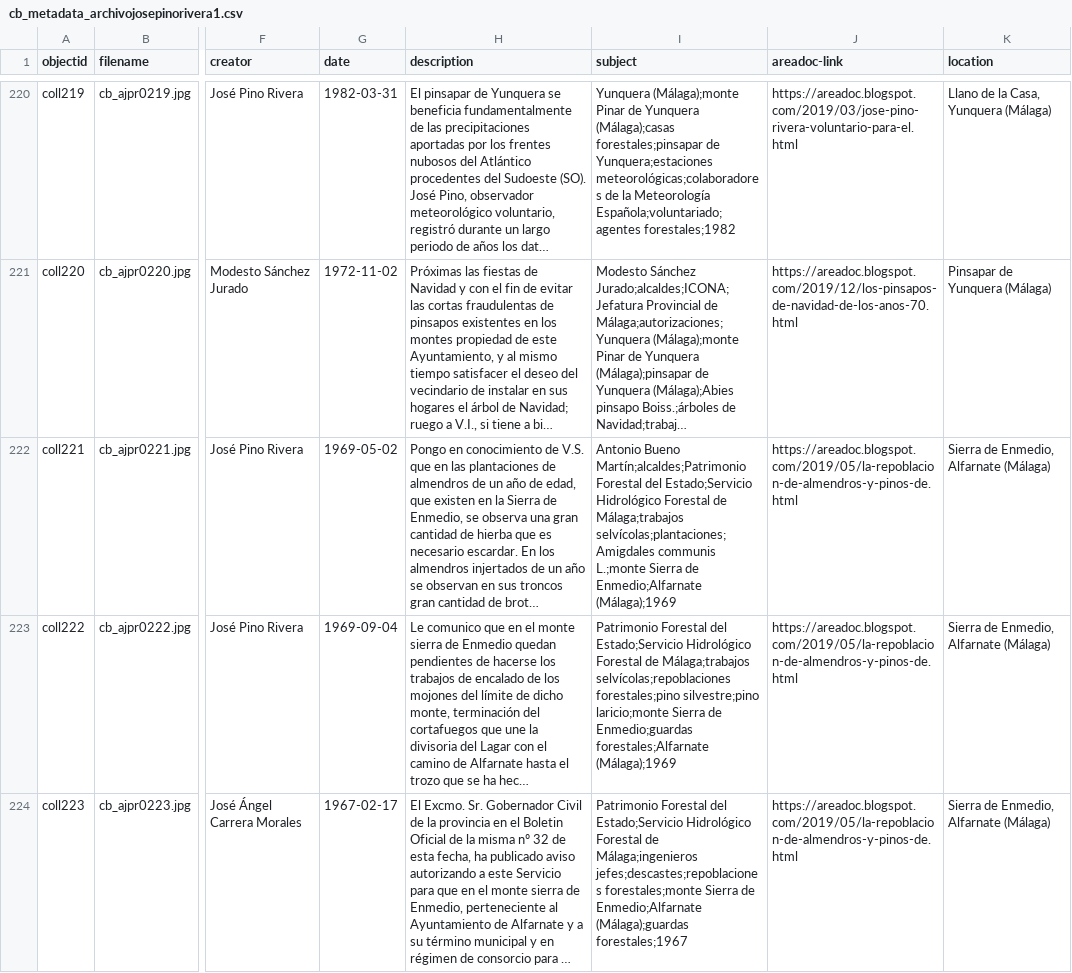
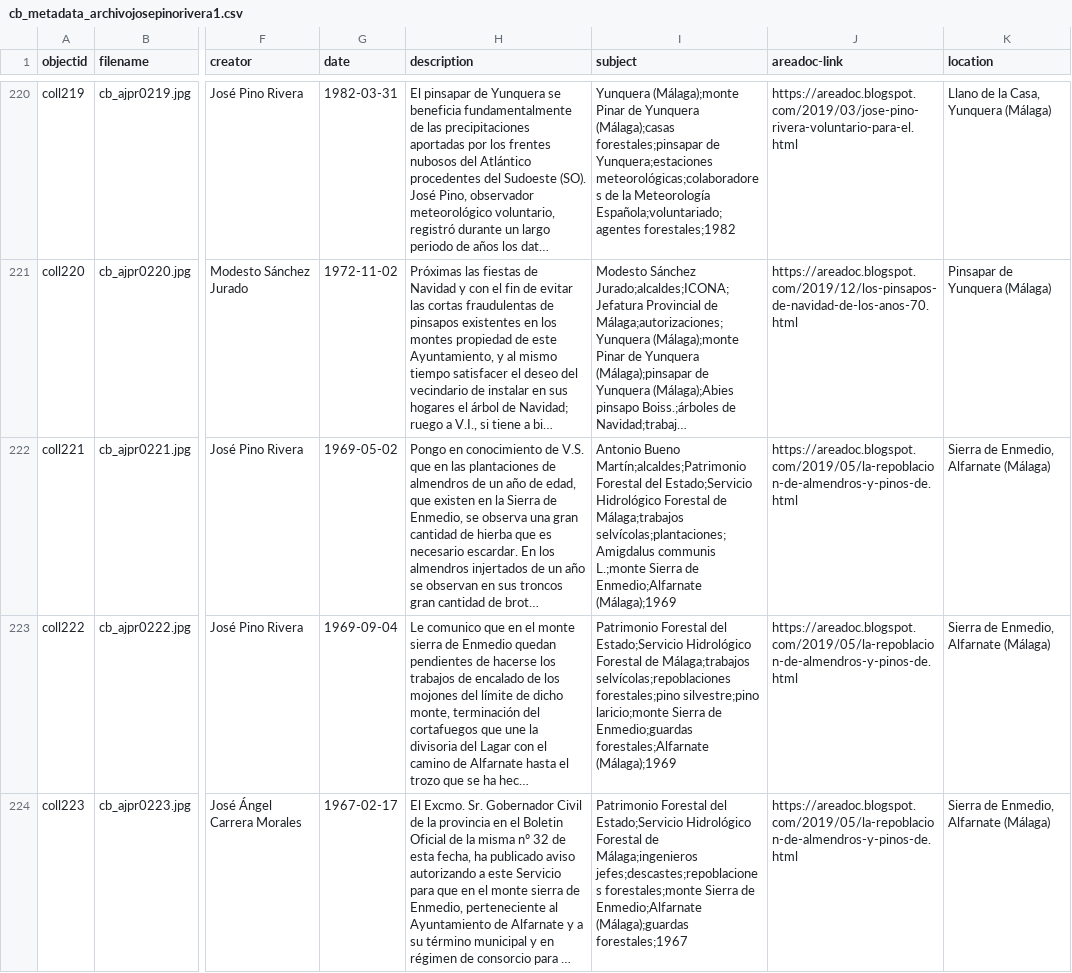
Before and after one commit to jpinod02/archivojosepinorivera, a CSV file: _data/cb_metadata_archivojosepinorivera1.csv, drawn as a sheet; only a part is shown, gaps mark what is left out; long unchanged cells end in …; the diff names each change by its address in the sheet, - before the commit and + after, or states it on an @@ line.

Commit message:
Update cb_metadata_archivojosepinorivera1.csv

```diff
--- a/_data/cb_metadata_archivojosepinorivera1.csv
+++ b/_data/cb_metadata_archivojosepinorivera1.csv
-I222 (subject): …de Málaga;trabajos selvícolas;plantaciones;Amigdales communis L.;monte…
+I222 (subject): …de Málaga;trabajos selvícolas;plantaciones;Amigdalus communis L.;monte…
```
